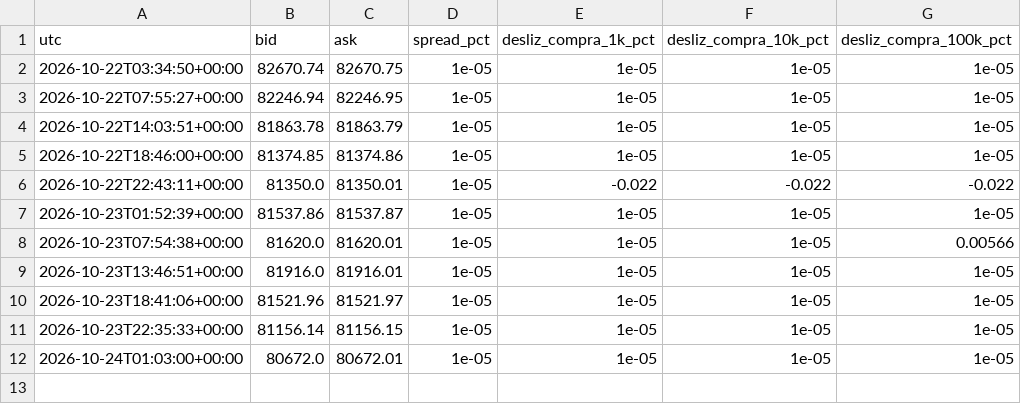
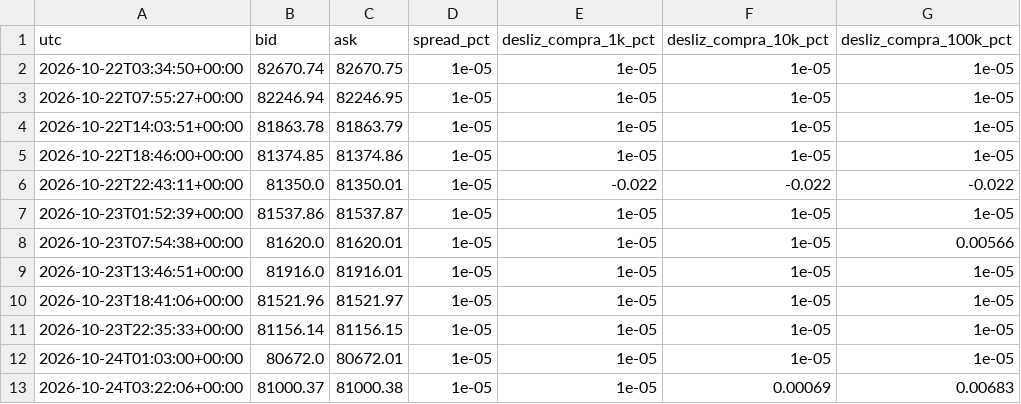
Before and after one commit to Kronnos2006/xauusd-ema-atr-bot, a CSV file: data/mercado/spread_btcusdt.csv, drawn as a sheet.

Commit message:
Mercado: datos de BTC 2026-10-24T03:22Z (guardia)

```diff
--- a/data/mercado/spread_btcusdt.csv
+++ b/data/mercado/spread_btcusdt.csv
@@ -12 +12,2 @@ utc,bid,ask,spread_pct,desliz_compra_1k_pct,desliz_compra_10k_pct,desliz_compra_
 2026-10-24T01:03:00+00:00,80672.0,80672.01,1e-05,1e-05,1e-05,1e-05
+2026-10-24T03:22:06+00:00,81000.37,81000.38,1e-05,1e-05,0.00069,0.00683
```
Also changed, not shown: 3 other files.
